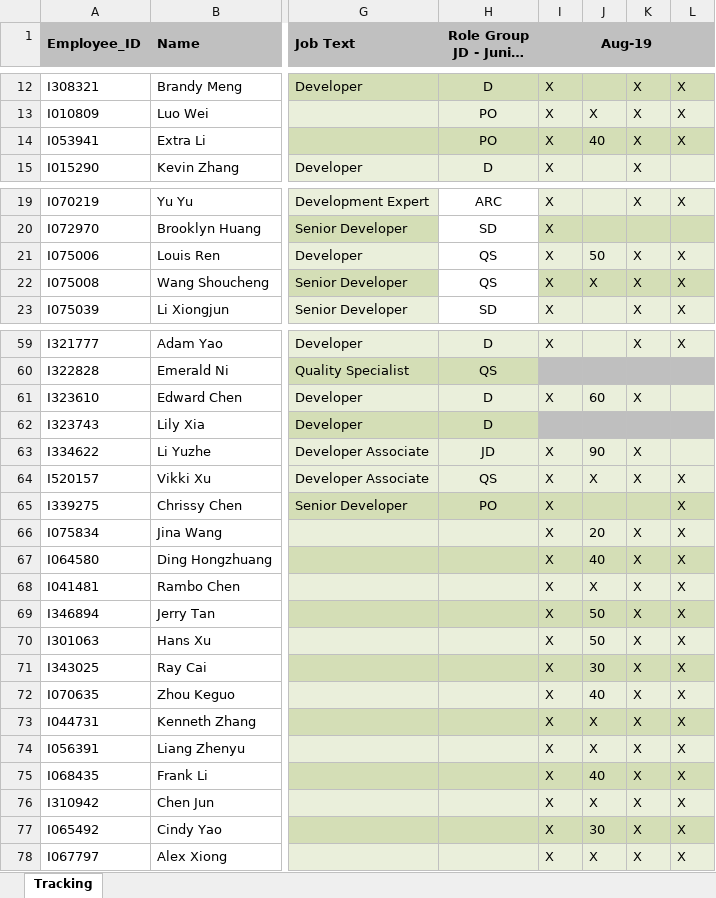
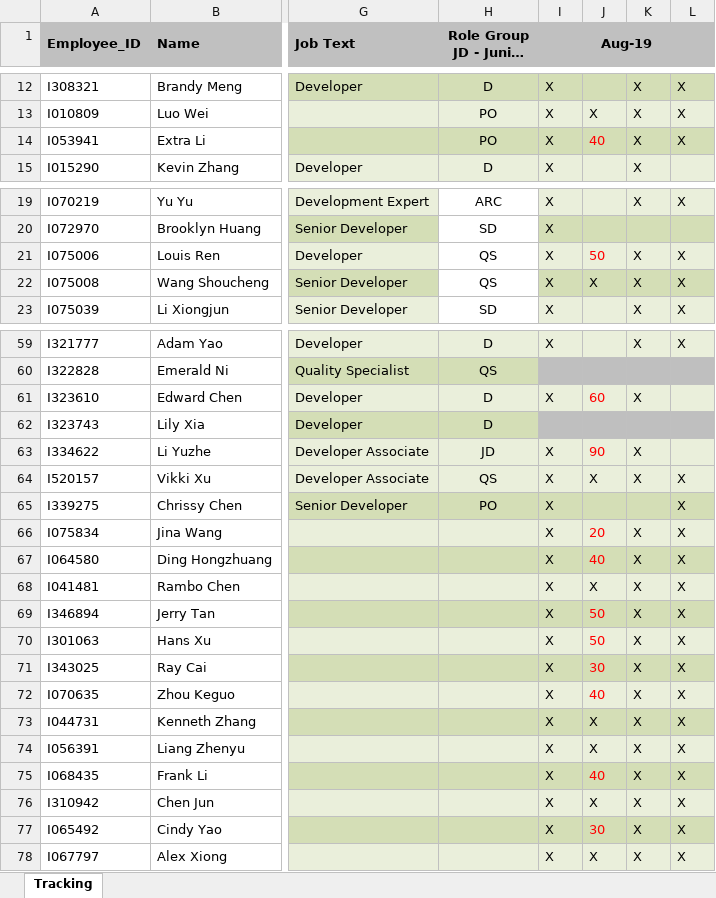
Before and after one commit to luoweihoo/Team-Ramp-up, an Excel workbook: Team Ramp-up Tracking.xlsx, sheet Tracking, drawn as a sheet; only a part is shown, gaps mark what is left out; long unchanged cells end in …; values as stored, in another font and other column widths than the file's, no borders; table styles not drawn; the diff covers the shown part only; the diff names each change by its address in the sheet, - before the commit and + after, or states it on an @@ line.

```diff
--- a/Team Ramp-up Tracking.xlsx (sheet Tracking)
+++ b/Team Ramp-up Tracking.xlsx (sheet Tracking)
-J14 text colour: black
+J14 text colour: #FF0000
-J21 text colour: black
+J21 text colour: #FF0000
-J61 text colour: black
+J61 text colour: #FF0000
-J63 text colour: black
+J63 text colour: #FF0000
-J66:J67 text colour: black
+J66:J67 text colour: #FF0000
-J69:J72 text colour: black
+J69:J72 text colour: #FF0000
-J75 text colour: black
+J75 text colour: #FF0000
-J77 text colour: black
+J77 text colour: #FF0000
```
Also changed, not shown: cell formats elsewhere in this sheet, 2 other files.
